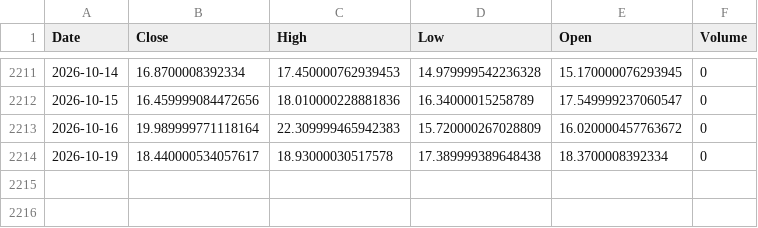
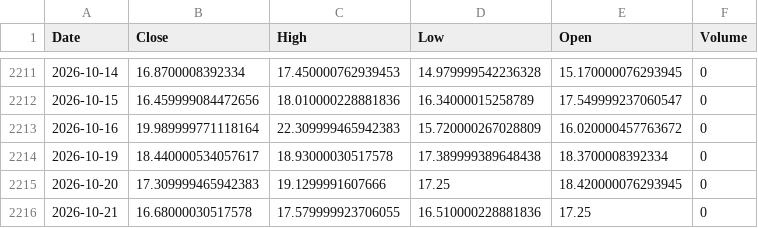
Before and after one commit to Jaren-Vquant/chooser_option_Pipeline, a CSV file: scripts/raw_data/VIX指数.csv, drawn as a sheet; only a part is shown, gaps mark what is left out; the diff names each change by its address in the sheet, - before the commit and + after, or states it on an @@ line.

```diff
--- a/scripts/raw_data/VIX指数.csv
+++ b/scripts/raw_data/VIX指数.csv
+row 2215: 2026-10-20 | 17.309999465942383 | 19.1299991607666 | 17.25 | 18.420000076293945 | 0
+row 2216: 2026-10-21 | 16.68000030517578 | 17.579999923706055 | 16.510000228881836 | 17.25 | 0
```
Also changed, not shown: scripts/new_data/features.csv, scripts/new_data/merged_clean.csv, 2 other files.
